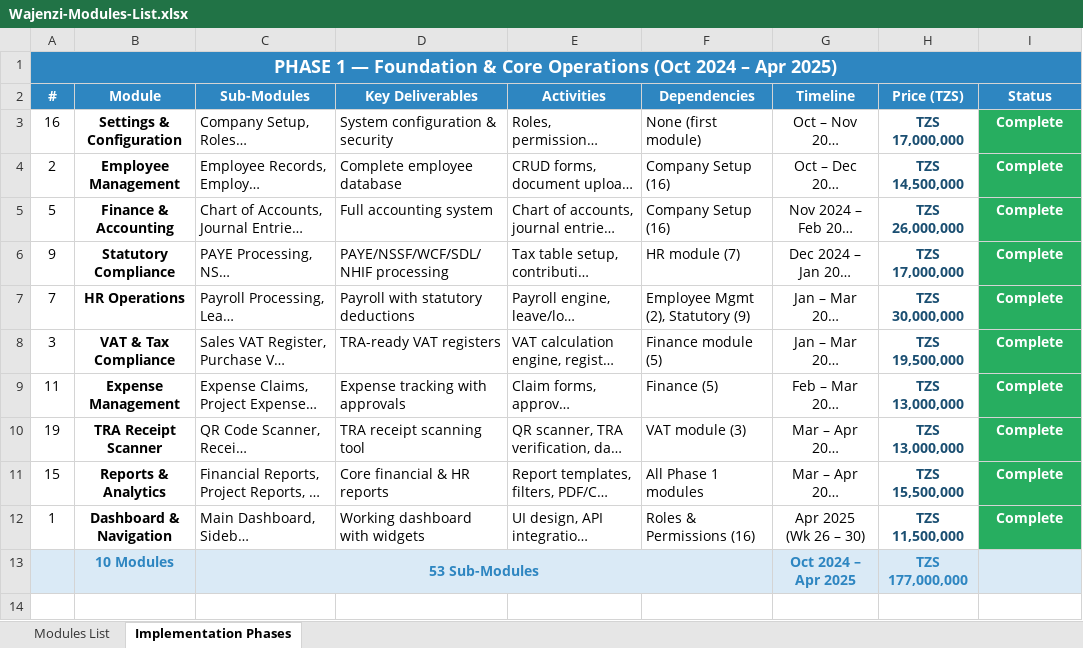
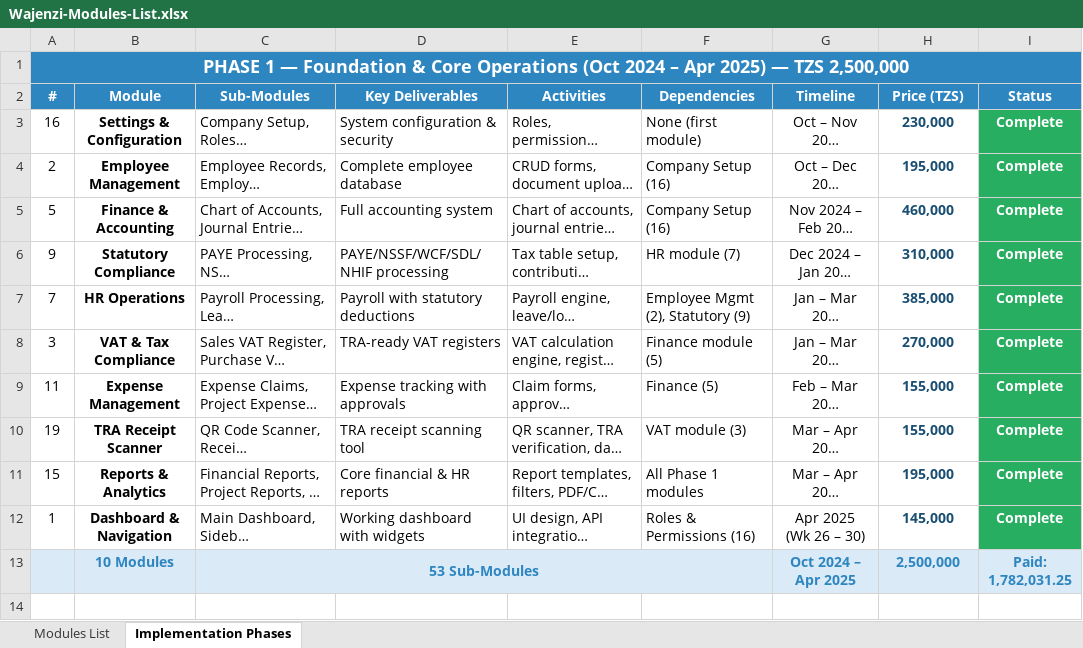
Before and after one commit to moinfo/wajenzi, an Excel workbook: docs/Wajenzi-Modules-List.xlsx, sheet Implementation Phases, drawn as a sheet; only a part is shown; long unchanged cells end in …; values as stored, in another font and other column widths than the file's, no borders; the diff covers the shown part only; the diff names each change by its address in the sheet, - before the commit and + after, or states it on an @@ line.

```diff
--- a/docs/Wajenzi-Modules-List.xlsx (sheet Implementation Phases)
+++ b/docs/Wajenzi-Modules-List.xlsx (sheet Implementation Phases)
-A1: …Apr 2025)
+A1: …Apr 2025) — TZS 2,500,000
-H3: TZS 17,000,000
+H3: 230,000
-H4: TZS 14,500,000
+H4: 195,000
-H5: TZS 26,000,000
+H5: 460,000
-H6: TZS 17,000,000
+H6: 310,000
-H7: TZS 30,000,000
+H7: 385,000
-H8: TZS 19,500,000
+H8: 270,000
-H9:H10: TZS 13,000,000
+H9:H10: 155,000
-H11: TZS 15,500,000
+H11: 195,000
-H12: TZS 11,500,000
+H12: 145,000
-H13: TZS 177,000,000
+H13: 2,500,000
-I13: (empty)
+I13: Paid: 1,782,031.25
```
Also changed, not shown: 2 removed rows and 24 edited cells elsewhere in this sheet, sheet Modules List.
